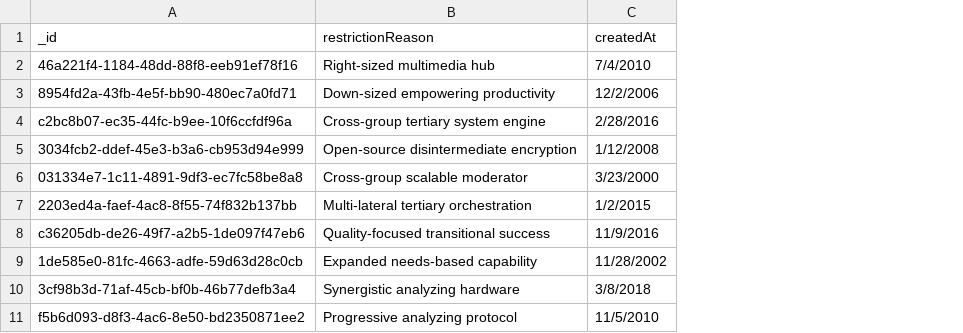
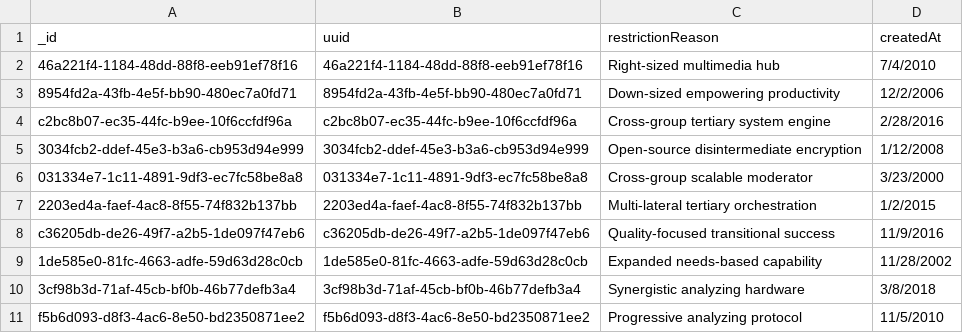
Before and after one commit to MatiasFontecillaBusch/search-service-T1, a CSV file: mock/Restriction.csv, drawn as a sheet; the diff names each change by its address in the sheet, - before the commit and + after, or states it on an @@ line.

```diff
--- a/mock/Restriction.csv
+++ b/mock/Restriction.csv
+column B (uuid), rows 2-11: 46a221f4-1184-48dd-88f8-eeb91ef78f16 | 8954fd2a-43fb-4e5f-bb90-480ec7a0fd71 | c2bc8b07-ec35-44fc-b9ee-10f6ccfdf96a | 3034fcb2-ddef-45e3-b3a6-cb953d94e999 | 031334e7-1c11-4891-9df3-ec7fc58be8a8 | 2203ed4a-faef-4ac8-8f55-74f832b137bb | c36205db-de26-49f7-a2b5-1de097f47eb6 | 1de585e0-81fc-4663-adfe-59d63d28c0cb | 3cf98b3d-71af-45cb-bf0b-46b77defb3a4 | f5b6d093-d8f3-4ac6-8e50-bd2350871ee2
```
Also changed, not shown: mock/Grade .csv, mock/Student.csv, 1 other file.
